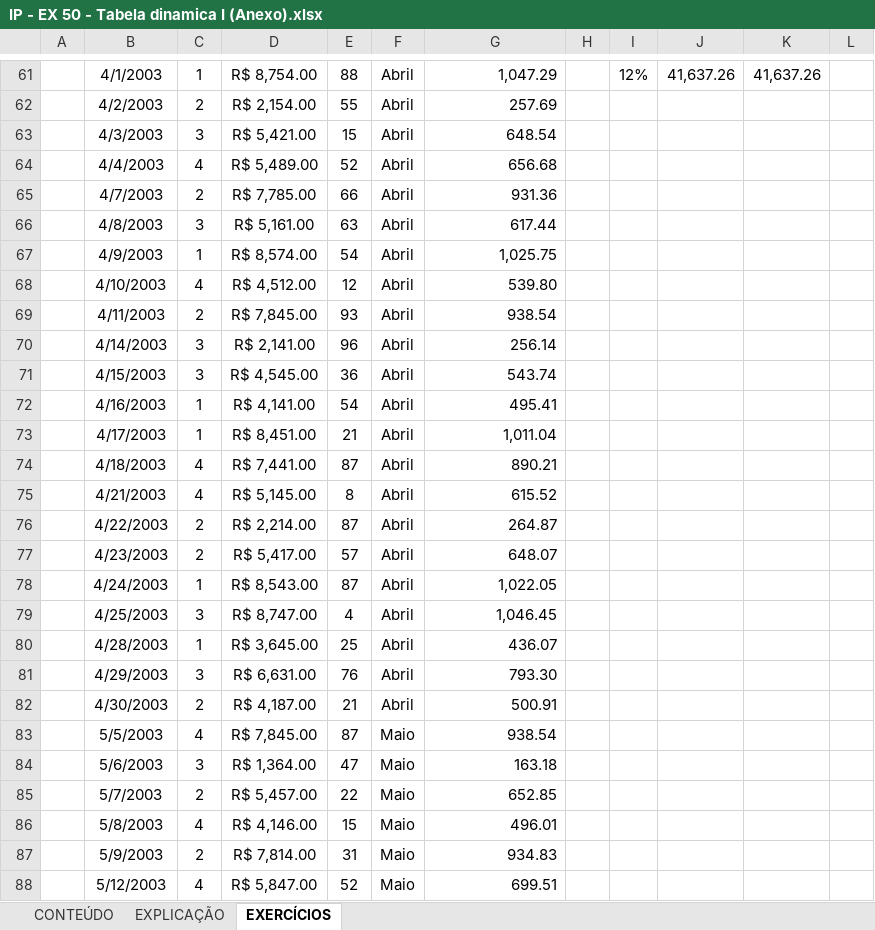
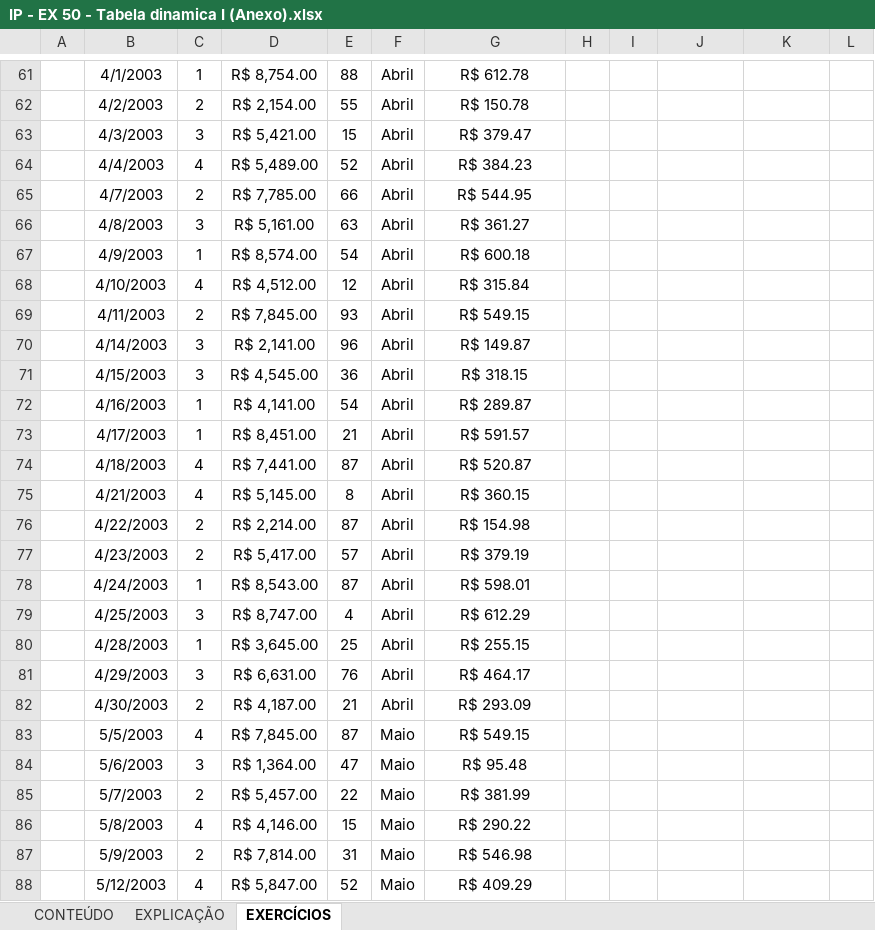
Before and after one commit to Laurentius96/DNC-DataScience, an Excel workbook: Materia_2-PowerBi/IP - EX 50 - Tabela dinamica I (Anexo).xlsx, sheet EXERCÍCIOS, drawn as a sheet; only a part is shown, gaps mark what is left out; values as stored, in another font and other column widths than the file's, no borders; charts and pictures not drawn; the diff covers the shown part only; the diff names each change by its address in the sheet, - before the commit and + after, or states it on an @@ line.

```diff
--- a/Materia_2-PowerBi/IP - EX 50 - Tabela dinamica I (Anexo).xlsx (sheet EXERCÍCIOS)
+++ b/Materia_2-PowerBi/IP - EX 50 - Tabela dinamica I (Anexo).xlsx (sheet EXERCÍCIOS)
-G61: 1,047.29
+G61: R$ 612.78
-G61:G88 alignment: right
+G61:G88 alignment: center
-I61: 12%
+I61: (empty)
-J61: 41,637.26
+J61: (empty)
-K61: 41,637.26
+K61: (empty)
-G62: 257.69
+G62: R$ 150.78
-G63: 648.54
+G63: R$ 379.47
-G64: 656.68
+G64: R$ 384.23
-G65: 931.36
+G65: R$ 544.95
-G66: 617.44
+G66: R$ 361.27
-G67: 1,025.75
+G67: R$ 600.18
-G68: 539.80
+G68: R$ 315.84
-G69: 938.54
+G69: R$ 549.15
-G70: 256.14
+G70: R$ 149.87
-G71: 543.74
+G71: R$ 318.15
-G72: 495.41
+G72: R$ 289.87
-G73: 1,011.04
+G73: R$ 591.57
-G74: 890.21
+G74: R$ 520.87
-G75: 615.52
+G75: R$ 360.15
-G76: 264.87
+G76: R$ 154.98
-G77: 648.07
+G77: R$ 379.19
-G78: 1,022.05
+G78: R$ 598.01
-G79: 1,046.45
+G79: R$ 612.29
-G80: 436.07
+G80: R$ 255.15
-G81: 793.30
+G81: R$ 464.17
-G82: 500.91
+G82: R$ 293.09
-G83: 938.54
+G83: R$ 549.15
-G84: 163.18
+G84: R$ 95.48
-G85: 652.85
+G85: R$ 381.99
-G86: 496.01
+G86: R$ 290.22
-G87: 934.83
+G87: R$ 546.98
-G88: 699.51
+G88: R$ 409.29
```
Also changed, not shown: 61 added rows, 33 edited cells and cell formats elsewhere in this sheet, hidden cells.
